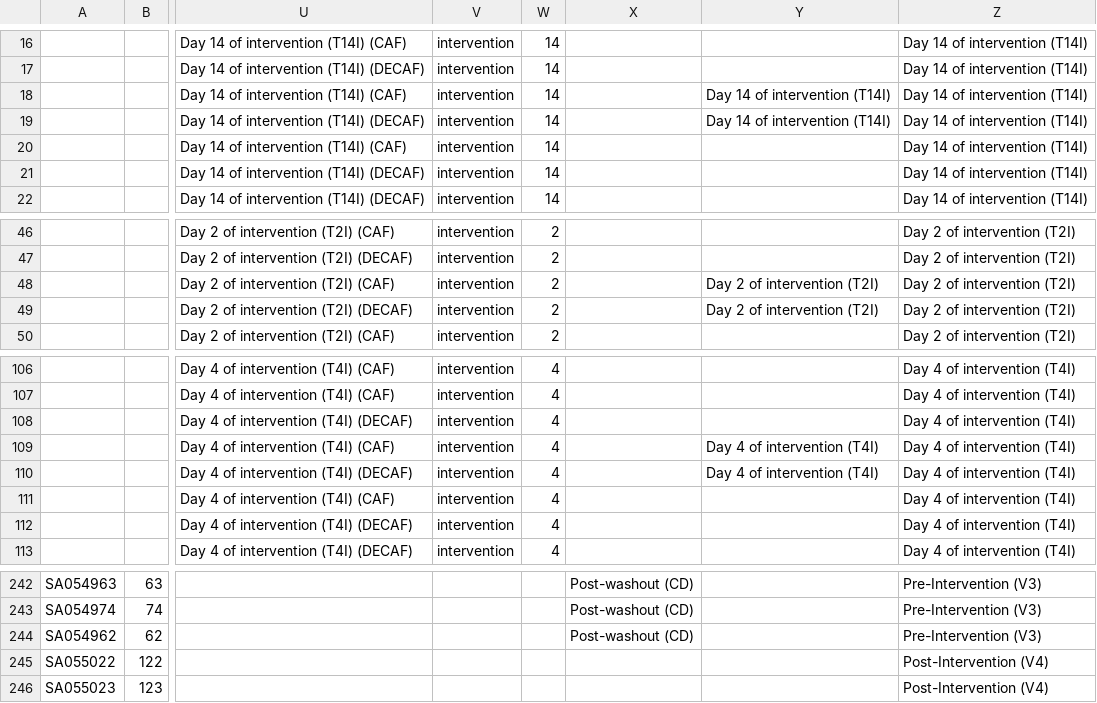
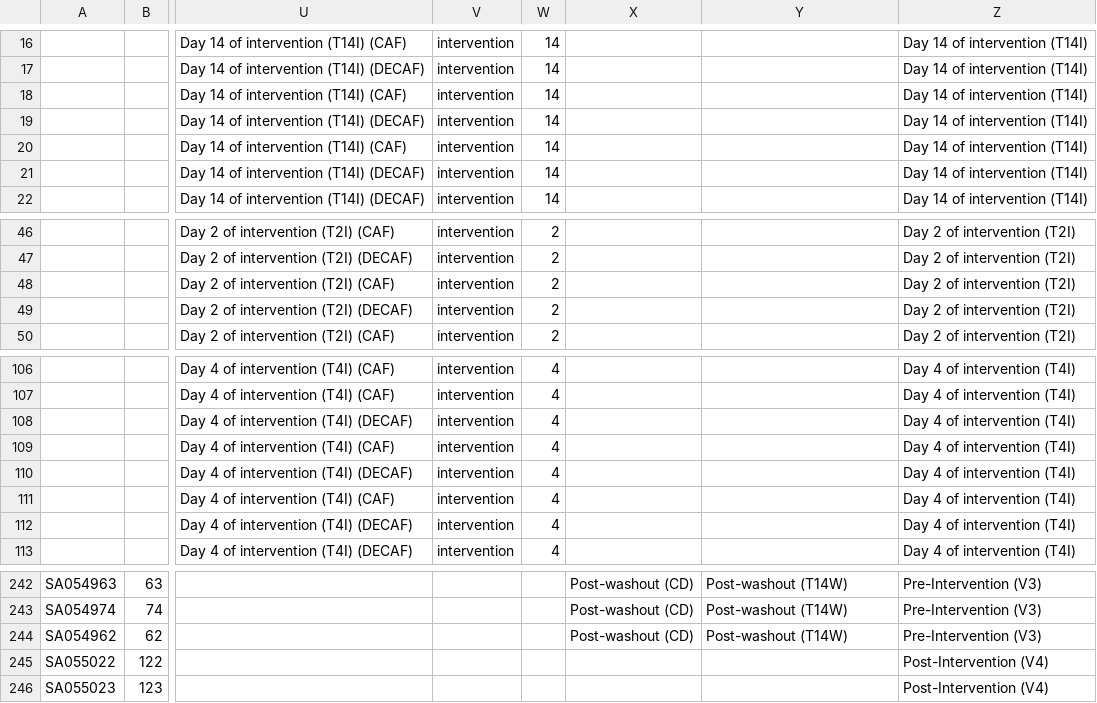
Before and after one commit to thomazbastiaanssen/coffee, a CSV file: raw/keys/metadata_coffee_metab.csv, drawn as a sheet; only a part is shown, gaps mark what is left out; the diff covers the shown part only; the diff names each change by its address in the sheet, - before the commit and + after, or states it on an @@ line.

```diff
--- a/raw/keys/metadata_coffee_metab.csv
+++ b/raw/keys/metadata_coffee_metab.csv
-Y18:Y19: Day 14 of intervention (T14I)
+Y18:Y19: (empty)
-Y48:Y49: Day 2 of intervention (T2I)
+Y48:Y49: (empty)
-Y109:Y110: Day 4 of intervention (T4I)
+Y109:Y110: (empty)
-Y242:Y244: (empty)
+Y242:Y244: Post-washout (T14W)
```
Also changed, not shown: 28 edited cells elsewhere in this file, stats/ex_acute_withdrawal/GBMs_glmer.csv, stats/ex_acute_withdrawal/alpha_div_glms.csv, 13 other files.
